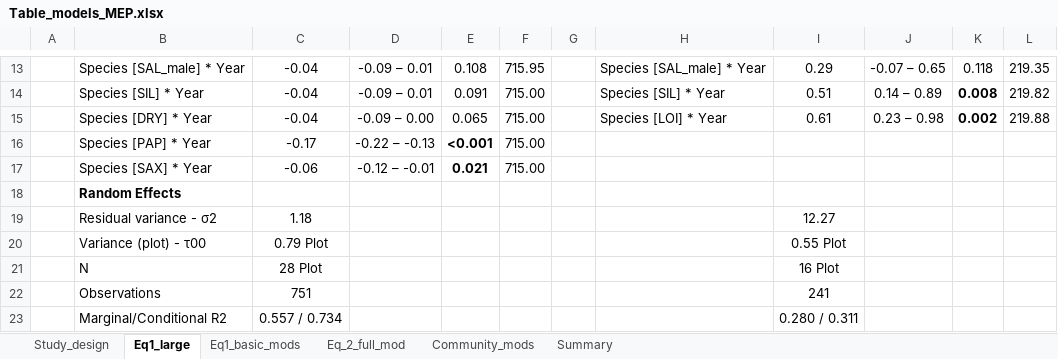
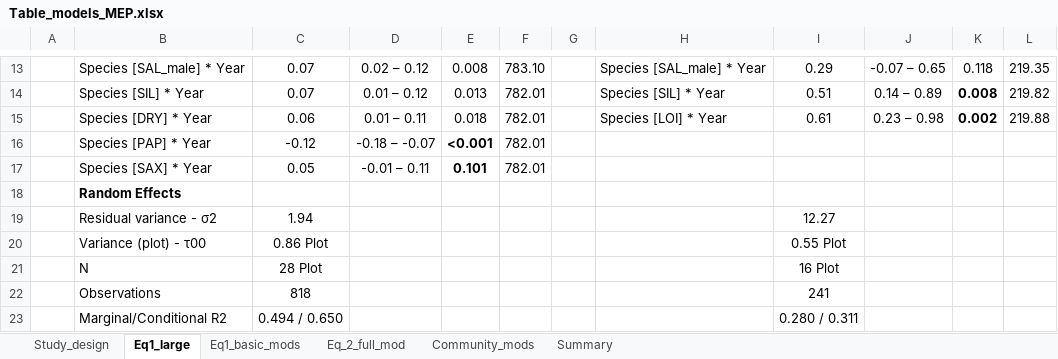
Before and after one commit to AntoineBeckerScarpitta/Zackenberg_Flowering, an Excel workbook: results/Models/Table_models_MEP.xlsx, sheet Eq1_large, drawn as a sheet; only a part is shown, gaps mark what is left out; values as stored, in another font and other column widths than the file's, no borders; the diff covers the shown part only; the diff names each change by its address in the sheet, - before the commit and + after, or states it on an @@ line.

```diff
--- a/results/Models/Table_models_MEP.xlsx (sheet Eq1_large)
+++ b/results/Models/Table_models_MEP.xlsx (sheet Eq1_large)
-C13:C14: -0.04
+C13:C14: 0.07
-D13: -0.09 – 0.01
+D13: 0.02 – 0.12
-E13: 0.108
+E13: 0.008
-F13: 715.95
+F13: 783.10
-D14: -0.09 – 0.01
+D14: 0.01 – 0.12
-E14: 0.091
+E14: 0.013
-F14:F17: 715.00
+F14:F17: 782.01
-C15: -0.04
+C15: 0.06
-D15: -0.09 – 0.00
+D15: 0.01 – 0.11
-E15: 0.065
+E15: 0.018
-C16: -0.17
+C16: -0.12
-D16: -0.22 – -0.13
+D16: -0.18 – -0.07
-C17: -0.06
+C17: 0.05
-D17: -0.12 – -0.01
+D17: -0.01 – 0.11
-E17: 0.021
+E17: 0.101
-C19: 1.18
+C19: 1.94
-C20: 0.79 Plot
+C20: 0.86 Plot
-C22: 751
+C22: 818
-C23: 0.557 / 0.734
+C23: 0.494 / 0.650
```
Also changed, not shown: 35 edited cells elsewhere in this sheet, sheet Eq_2_full_mod, sheet Eq1_basic_mods, sheet Community_mods, sheet Study_design, 3 other files.
